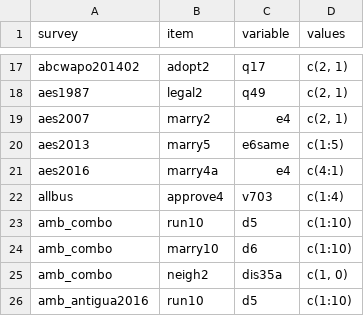
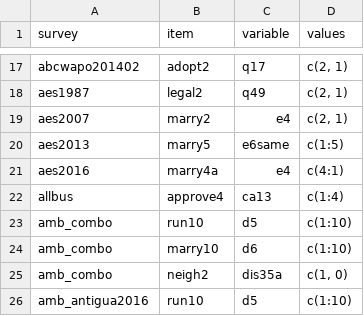
Before and after one commit to fsolt/dcpo_gayrights, a CSV file: data-raw/surveys_gm.csv, drawn as a sheet; only a part is shown, gaps mark what is left out; the diff covers the shown part only.

```diff
--- a/data-raw/surveys_gm.csv
+++ b/data-raw/surveys_gm.csv
@@ -21,3 +21,3 @@ aes2013,marry5,e6same,c(1:5)
 aes2016,marry4a,e4,c(4:1)
-allbus,approve4,v703,c(1:4)
+allbus,approve4,ca13,c(1:4)
 amb_combo,run10,d5,c(1:10)
```
Also changed, not shown: 11 added rows and 1 edited cell elsewhere in this file, 2 other files.
